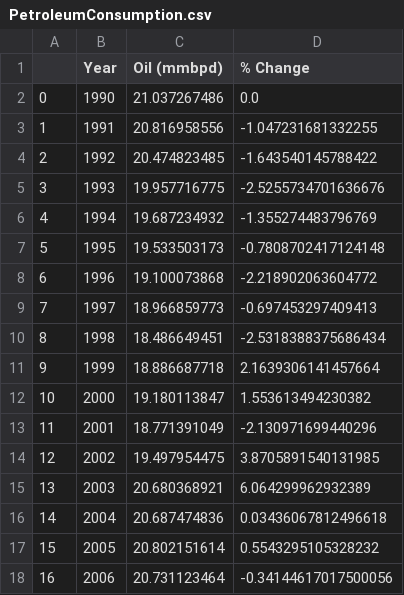
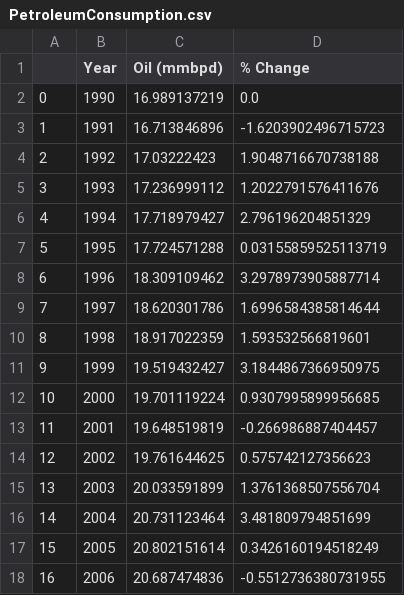
Before and after one commit to us-energy-analysis/Energy-analysis, a CSV file: resources/PetroleumConsumption.csv, drawn as a sheet; only a part is shown; the diff covers the shown part only.

```diff
--- a/resources/PetroleumConsumption.csv
+++ b/resources/PetroleumConsumption.csv
@@ -1,18 +1,18 @@
 ,Year,Oil (mmbpd),% Change
-0,1990,21.037267486,0.0
-1,1991,20.816958556,-1.047231681332255
-2,1992,20.474823485,-1.643540145788422
-3,1993,19.957716775,-2.5255734701636676
-4,1994,19.687234932,-1.355274483796769
-5,1995,19.533503173,-0.7808702417124148
-6,1996,19.100073868,-2.218902063604772
-7,1997,18.966859773,-0.697453297409413
-8,1998,18.486649451,-2.5318388375686434
-9,1999,18.886687718,2.1639306141457664
-10,2000,19.180113847,1.553613494230382
-11,2001,18.771391049,-2.130971699440296
-12,2002,19.497954475,3.8705891540131985
-13,2003,20.680368921,6.064299962932389
-14,2004,20.687474836,0.03436067812496618
-15,2005,20.802151614,0.5543295105328232
-16,2006,20.731123464,-0.34144617017500056
+0,1990,16.989137219,0.0
+1,1991,16.713846896,-1.6203902496715723
+2,1992,17.03222423,1.9048716670738188
+3,1993,17.236999112,1.2022791576411676
+4,1994,17.718979427,2.796196204851329
+5,1995,17.724571288,0.03155859525113719
+6,1996,18.309109462,3.2978973905887714
+7,1997,18.620301786,1.6996584385814644
+8,1998,18.917022359,1.593532566819601
+9,1999,19.519432427,3.1844867366950975
+10,2000,19.701119224,0.9307995899956685
+11,2001,19.648519819,-0.266986887404457
+12,2002,19.761644625,0.575742127356623
+13,2003,20.033591899,1.3761368507556704
+14,2004,20.731123464,3.481809794851699
+15,2005,20.802151614,0.3426160194518249
+16,2006,20.687474836,-0.5512736380731955
```
Also changed, not shown: 28 edited cells elsewhere in this file, resources/FossilFuelConsumption.csv, resources/GeothermalConsumption.csv, 25 other files.
